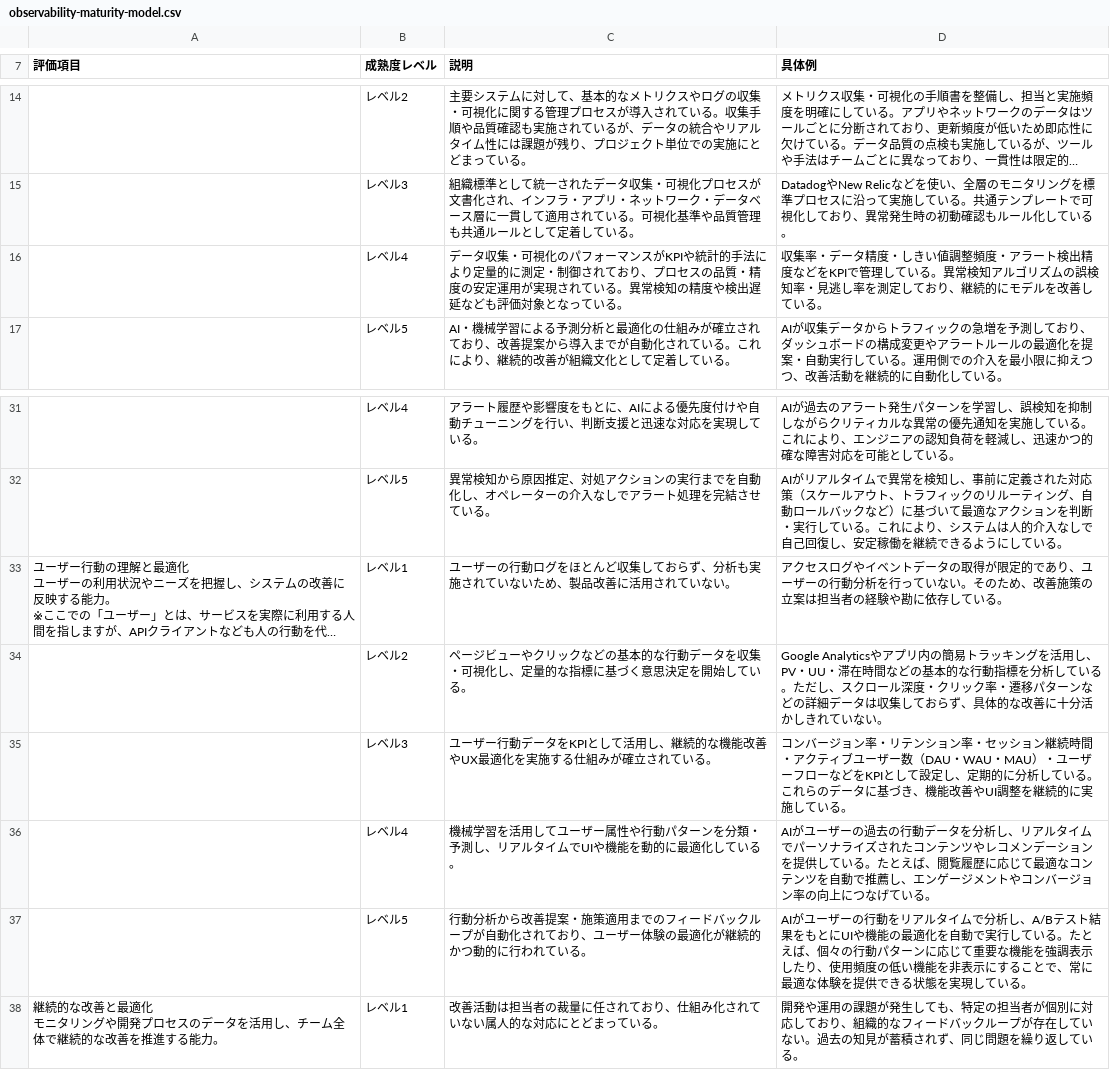
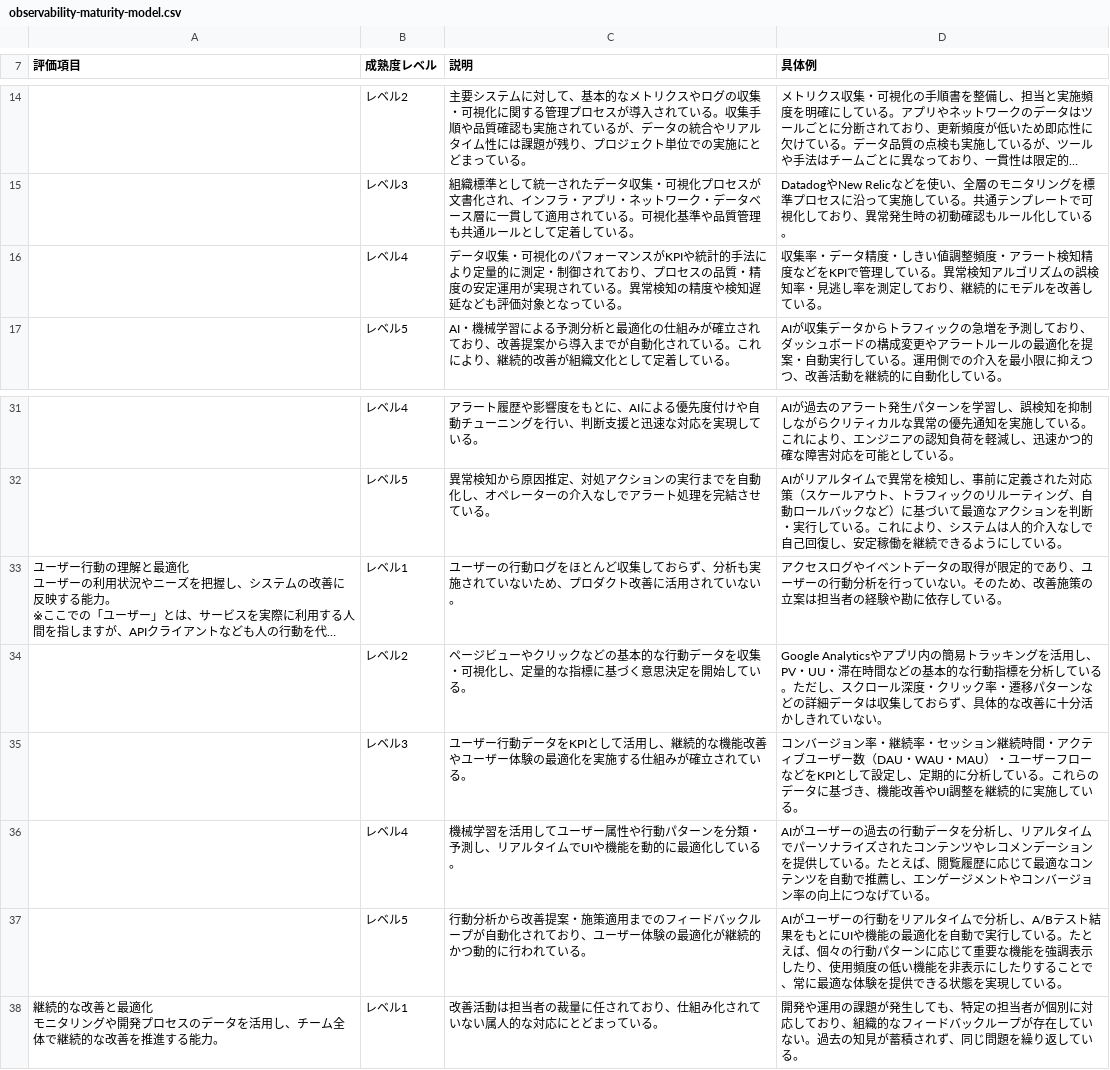
Before and after one commit to dmm-com/observability-maturity-model, a CSV file: csv/observability-maturity-model.csv, drawn as a sheet; only a part is shown, gaps mark what is left out; long unchanged cells end in …; the diff names each change by its address in the sheet, - before the commit and + after, or states it on an @@ line.

```diff
--- a/csv/observability-maturity-model.csv
+++ b/csv/observability-maturity-model.csv
-C16 (説明): …精度や検出遅延など…
+C16 (説明): …精度や検知遅延など…
-D16 (具体例): …ラート検出精度など…
+D16 (具体例): …ラート検知精度など…
-C33 (説明): …いため、製品改善に活…
+C33 (説明): …いため、プロダクト改善に活…
-C35 (説明): …能改善やUX最適化を…
+C35 (説明): …能改善やユーザー体験の最適化を…
-D35 (具体例): …ョン率・リテンション率・セッ…
+D35 (具体例): …ョン率・継続率・セッ…
-D37 (具体例): …非表示にすること…
+D37 (具体例): …非表示にしたりすること…
```
Also changed, not shown: csv/improvement-action-plan.csv.
